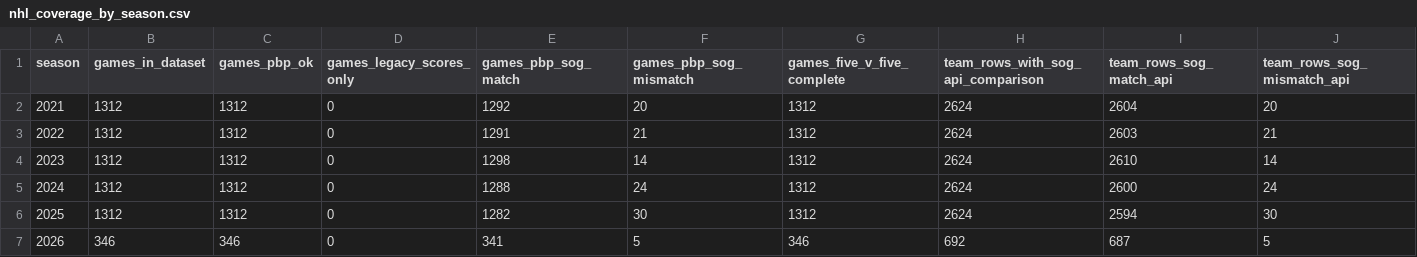
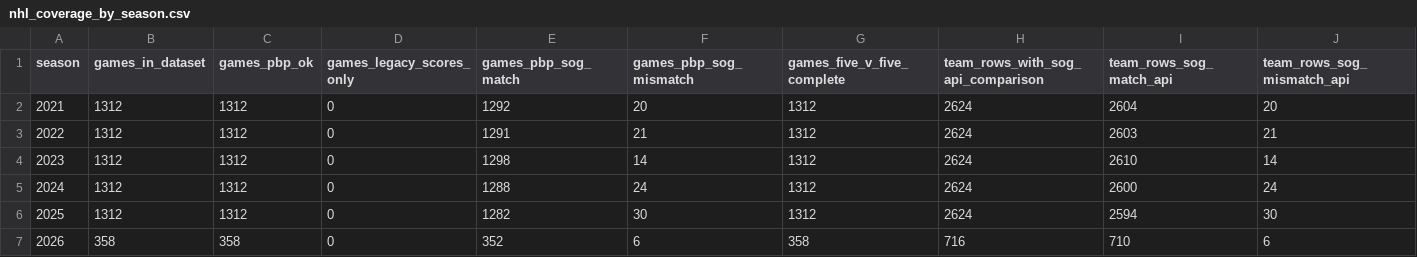
Before and after one commit to alkhaliliyoussefcontactpro-spec/blank-app, a CSV file: output_recent5_plus_current/nhl_coverage_by_season.csv, drawn as a sheet.

```diff
--- a/output_recent5_plus_current/nhl_coverage_by_season.csv
+++ b/output_recent5_plus_current/nhl_coverage_by_season.csv
@@ -6,2 +6,2 @@ season,games_in_dataset,games_pbp_ok,games_legacy_scores_only,games_pbp_sog_matc
 2025,1312,1312,0,1282,30,1312,2624,2594,30
-2026,346,346,0,341,5,346,692,687,5
+2026,358,358,0,352,6,358,716,710,6
```
Also changed, not shown: nhl_current_team_form.csv, 6 other files.
